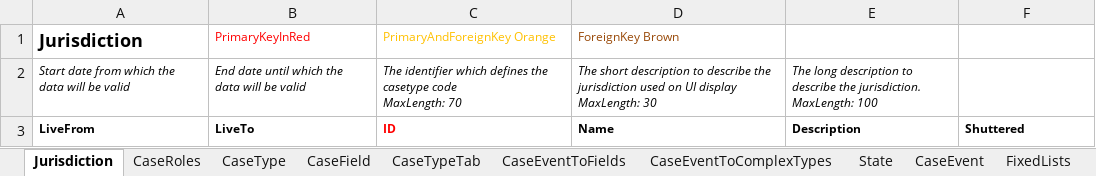
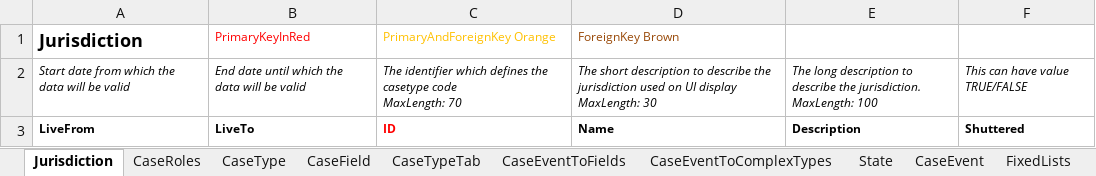
Before and after one commit to hmcts/ccd-definition-processor, an Excel workbook: data/ccd-template.xlsx, sheet Jurisdiction, drawn as a sheet; values as stored, in another font and other column widths than the file's, no borders; the diff names each change by its address in the sheet, - before the commit and + after, or states it on an @@ line.

Commit message:
add comment

```diff
--- a/data/ccd-template.xlsx (sheet Jurisdiction)
+++ b/data/ccd-template.xlsx (sheet Jurisdiction)
-F2: (empty)
+F2: This can have value TRUE/FALSE
```
